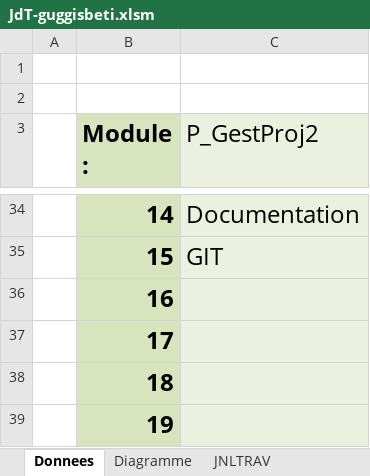
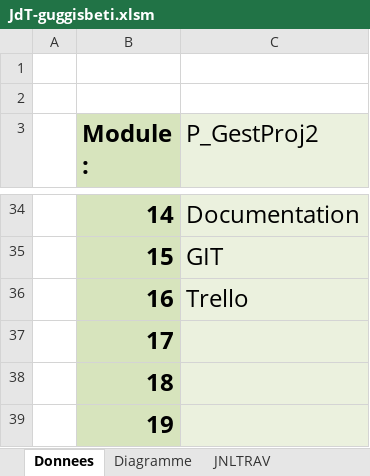
Before and after one commit to guggisbeti/ma-gu-wa, an Excel workbook: JdT-guggisbeti.xlsm, sheet Donnees, drawn as a sheet; only a part is shown, gaps mark what is left out; values as stored, in another font and other column widths than the file's, no borders; charts and pictures not drawn; the diff names each change by its address in the sheet, - before the commit and + after, or states it on an @@ line.

```diff
--- a/JdT-guggisbeti.xlsm (sheet Donnees)
+++ b/JdT-guggisbeti.xlsm (sheet Donnees)
-C36 (P_GestProj2): (empty)
+C36 (P_GestProj2): Trello
```
Also changed, not shown: sheet JNLTRAV, charts or pictures.
